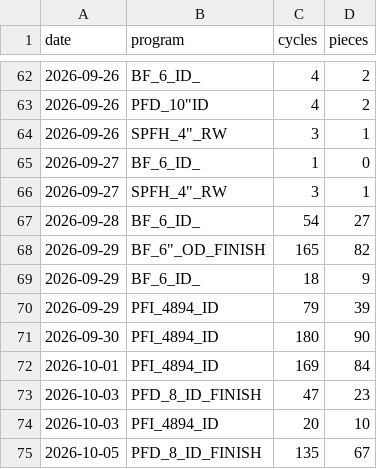
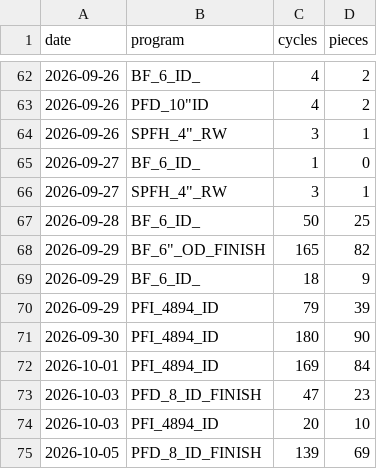
Before and after one commit to ankitkumar-nps/cnc-live-demo, a CSV file: deployments/iot/customer-demo/dashboard/data/PROGRAM_LOG.csv, drawn as a sheet; only a part is shown, gaps mark what is left out.

```diff
--- a/deployments/iot/customer-demo/dashboard/data/PROGRAM_LOG.csv
+++ b/deployments/iot/customer-demo/dashboard/data/PROGRAM_LOG.csv
@@ -66,3 +66,3 @@ date,program,cycles,pieces
 2026-09-27,"SPFH_4""_RW",3,1
-2026-09-28,BF_6_ID_,54,27
+2026-09-28,BF_6_ID_,50,25
 2026-09-29,"BF_6""_OD_FINISH",165,82
@@ -74,2 +74,2 @@ date,program,cycles,pieces
 2026-10-03,PFI_4894_ID,20,10
-2026-10-05,PFD_8_ID_FINISH,135,67
+2026-10-05,PFD_8_ID_FINISH,139,69
```
Also changed, not shown: deployments/iot/customer-demo/dashboard/data/PROGRAM_HOURLY.csv, 1 other file.
